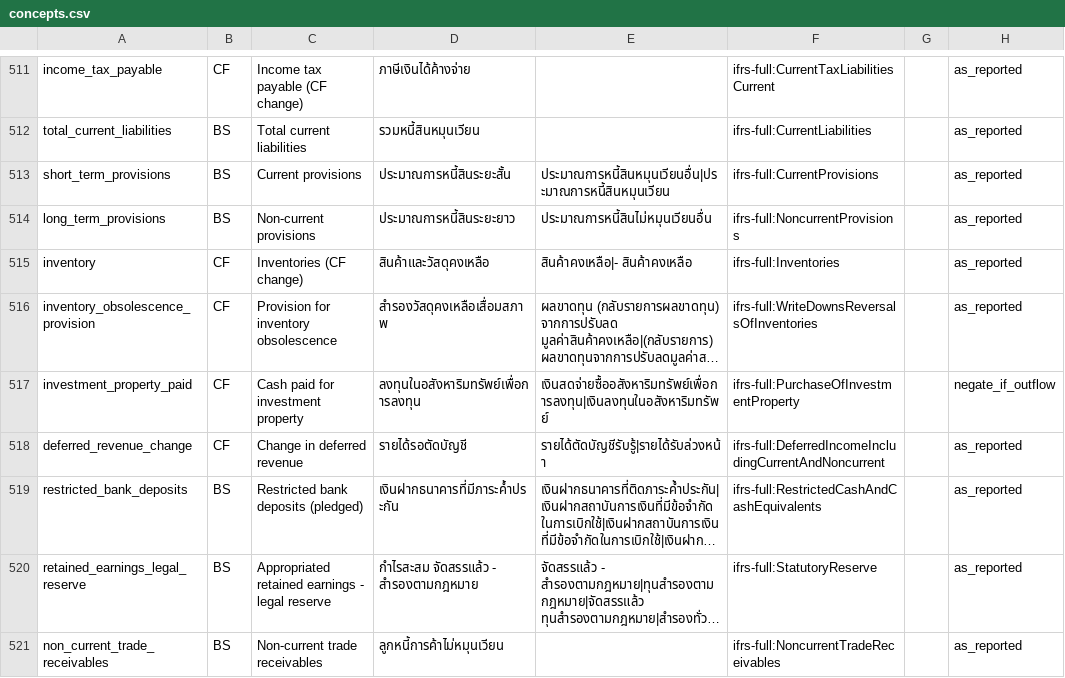
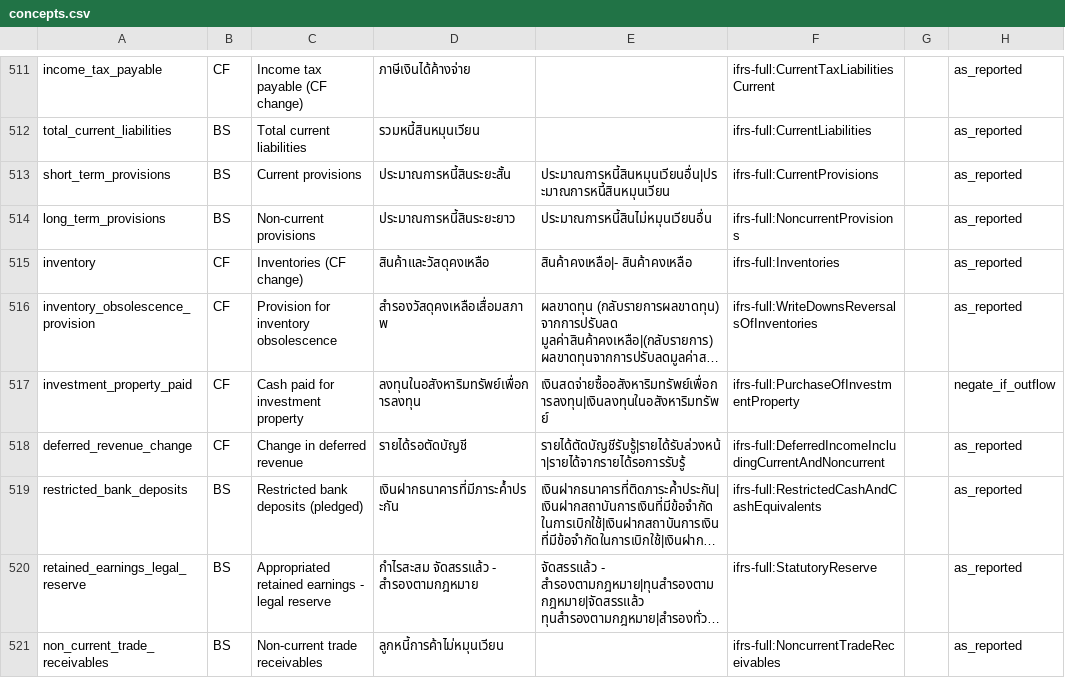
Before and after one commit to ninyawee/thaifin, a CSV file: data/concepts.csv, drawn as a sheet; only a part is shown, gaps mark what is left out; long unchanged cells end in …; the diff covers the shown part only; the diff names each change by its address in the sheet, - before the commit and + after, or states it on an @@ line.

```diff
--- a/data/concepts.csv
+++ b/data/concepts.csv
-E518: รายได้ตัดบัญชีรับรู้|รายได้รับล่วงหน้า
+E518: รายได้ตัดบัญชีรับรู้|รายได้รับล่วงหน้า|รายได้จากรายได้รอการรับรู้
```
Also changed, not shown: 3 added rows and 27 edited cells elsewhere in this file.
